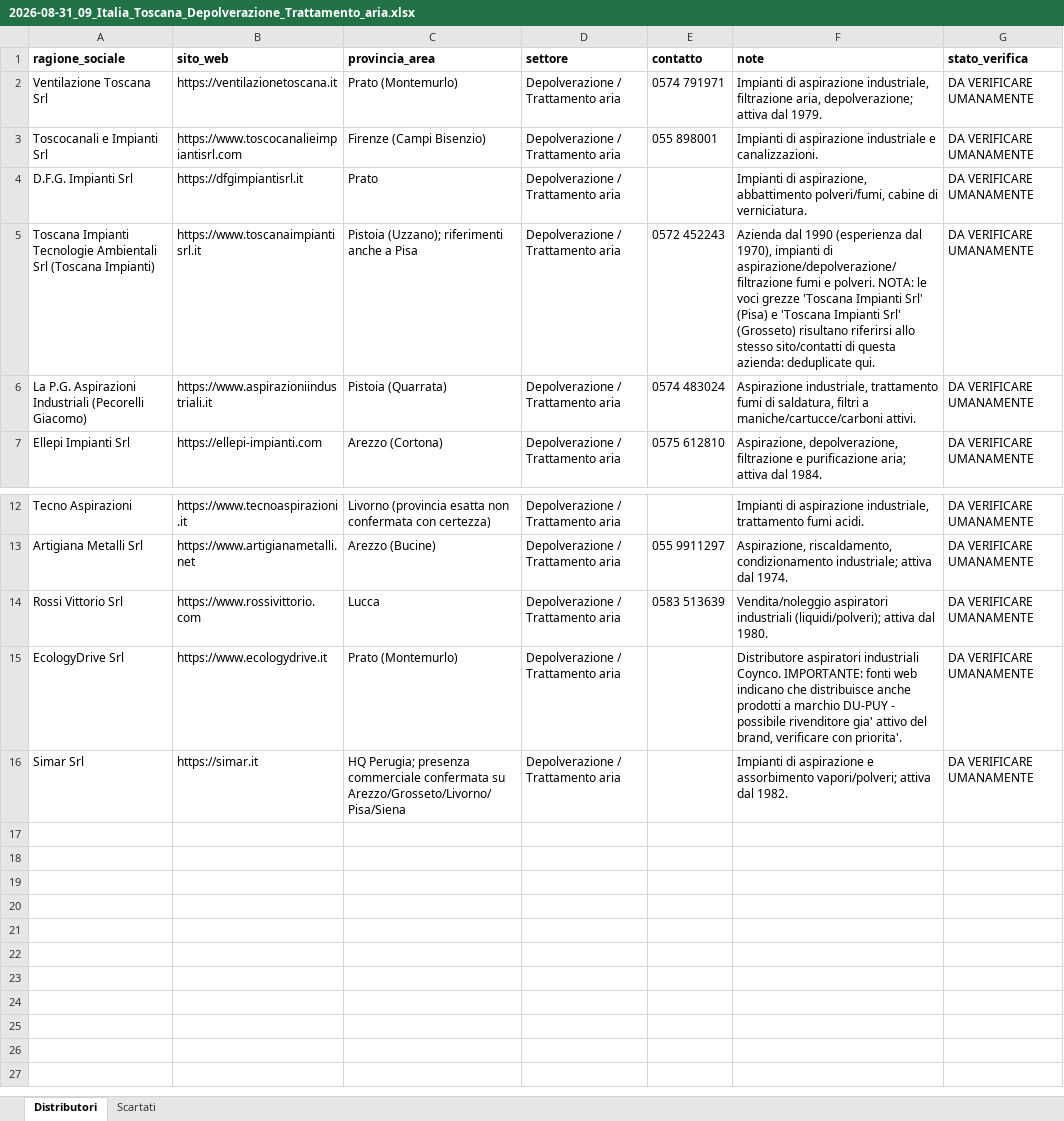
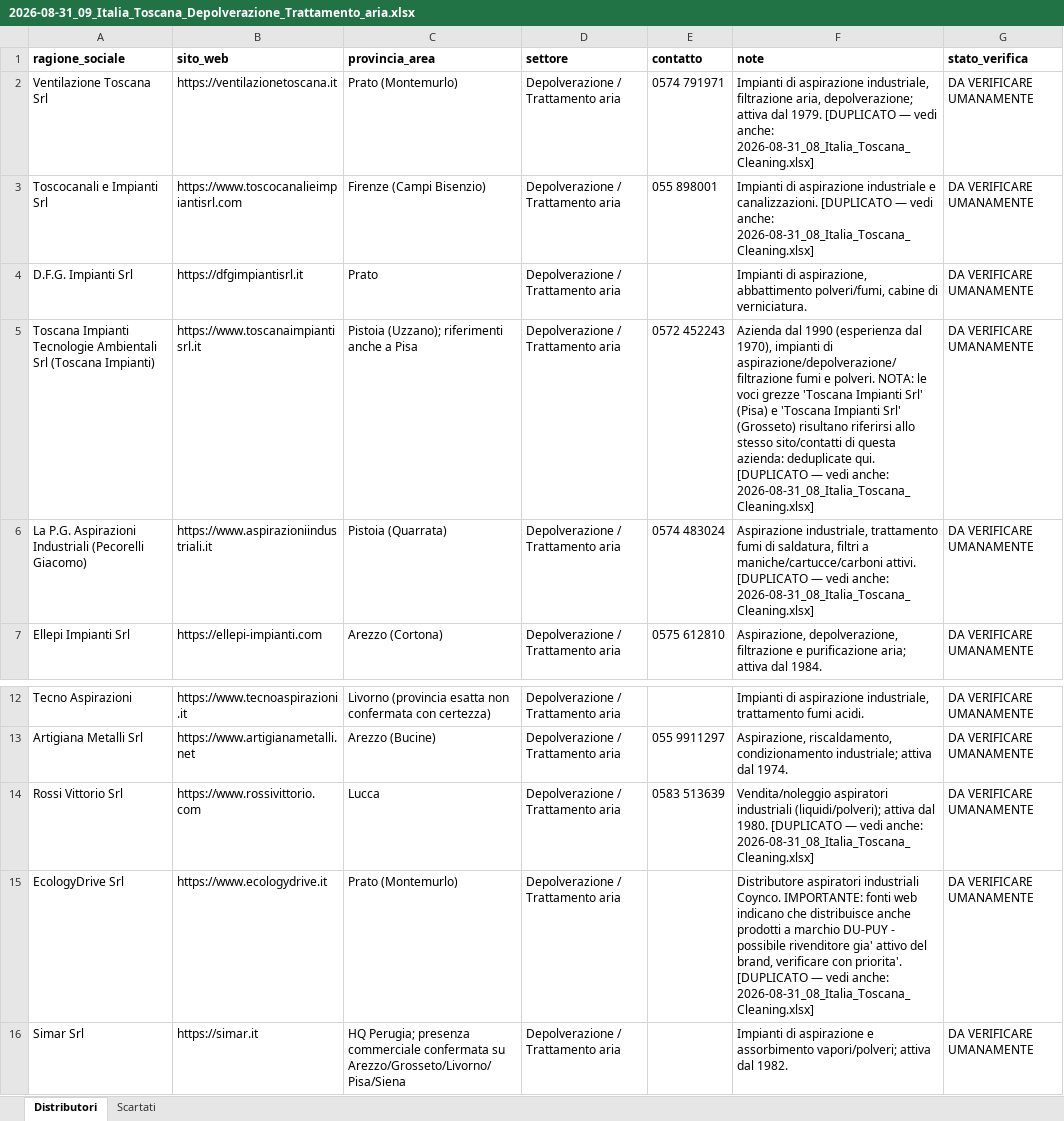
Before and after one commit to rarmentaro1204/routinedupuy, an Excel workbook: output/2026-08-31_09_Italia_Toscana_Depolverazione_Trattamento_aria.xlsx, sheet Distributori, drawn as a sheet; only a part is shown, gaps mark what is left out; values as stored, in another font and other column widths than the file's, no borders; the diff names each change by its address in the sheet, - before the commit and + after, or states it on an @@ line.

```diff
--- a/output/2026-08-31_09_Italia_Toscana_Depolverazione_Trattamento_aria.xlsx (sheet Distributori)
+++ b/output/2026-08-31_09_Italia_Toscana_Depolverazione_Trattamento_aria.xlsx (sheet Distributori)
-F2 (note): …dal 1979.
+F2 (note): …dal 1979. [DUPLICATO — vedi anche: 2026-08-31_08_Italia_Toscana_Cleaning.xlsx]
-F3 (note): …e canalizzazioni.
+F3 (note): …e canalizzazioni. [DUPLICATO — vedi anche: 2026-08-31_08_Italia_Toscana_Cleaning.xlsx]
-F5 (note): …deduplicate qui.
+F5 (note): …deduplicate qui. [DUPLICATO — vedi anche: 2026-08-31_08_Italia_Toscana_Cleaning.xlsx]
-F6 (note): …maniche/cartucce/carboni attivi.
+F6 (note): …maniche/cartucce/carboni attivi. [DUPLICATO — vedi anche: 2026-08-31_08_Italia_Toscana_Cleaning.xlsx]
-F14 (note): …dal 1980.
+F14 (note): …dal 1980. [DUPLICATO — vedi anche: 2026-08-31_08_Italia_Toscana_Cleaning.xlsx]
-F15 (note): …con priorita'.
+F15 (note): …con priorita'. [DUPLICATO — vedi anche: 2026-08-31_08_Italia_Toscana_Cleaning.xlsx]
```
Also changed, not shown: output/2026-08-31_10_Italia_Toscana_Impiantistica_aspirazione_industriale.xlsx, 1 other file.
